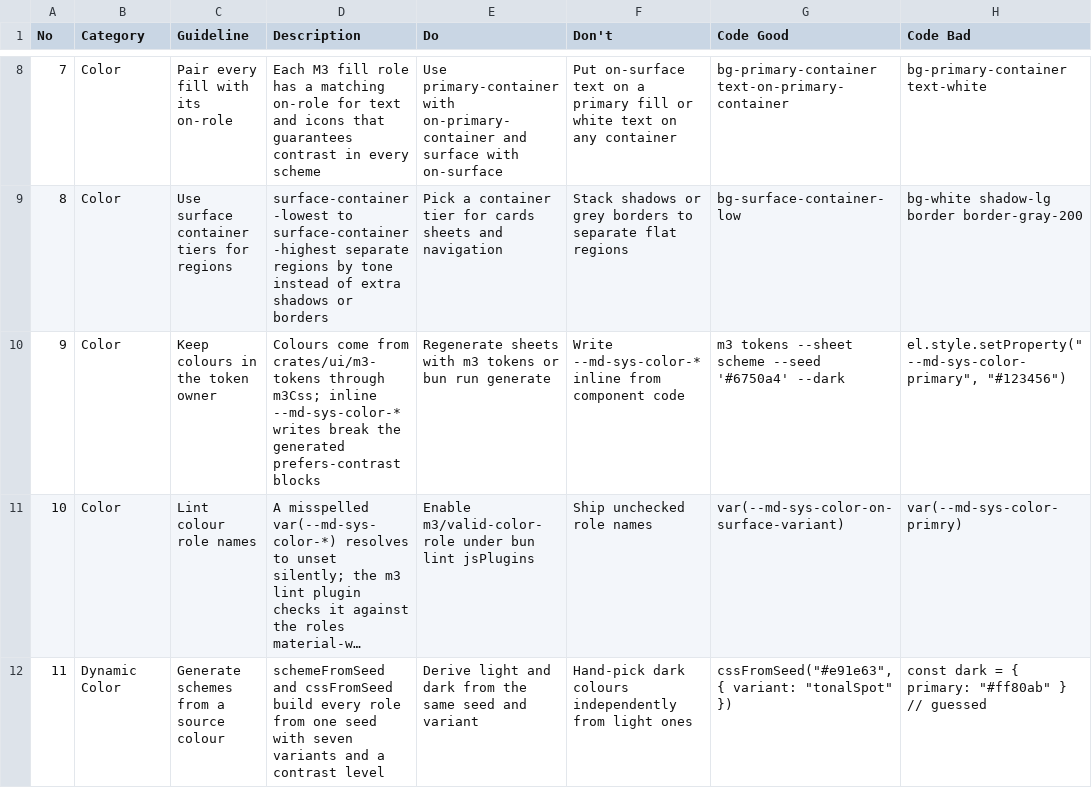
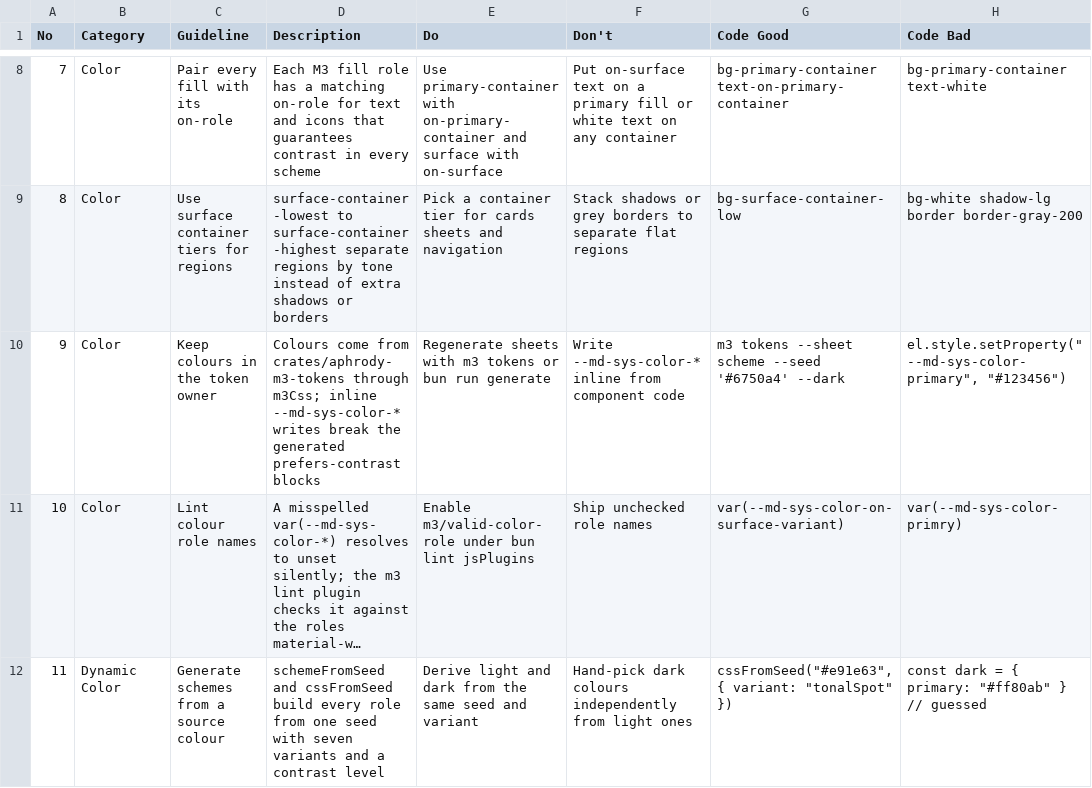
Before and after one commit to aphrody-labs/bun-ui, a CSV file: packages/m3-design/intelligence/ui-ux-pro-max/data/stacks/m3.csv, drawn as a sheet; only a part is shown, gaps mark what is left out; long unchanged cells end in …; the diff names each change by its address in the sheet, - before the commit and + after, or states it on an @@ line.

```diff
--- a/packages/m3-design/intelligence/ui-ux-pro-max/data/stacks/m3.csv
+++ b/packages/m3-design/intelligence/ui-ux-pro-max/data/stacks/m3.csv
-D10 (Description): …come from crates/ui/m3-tokens through m3Css;…
+D10 (Description): …come from crates/aphrody-m3-tokens through m3Css;…
```
Also changed, not shown: packages/m3-design/intelligence/ui-ux-pro-max/data/brands.csv, packages/m3-design/intelligence/ui-ux-pro-max/data/stacks/rg-ui.csv, 42 other files.
